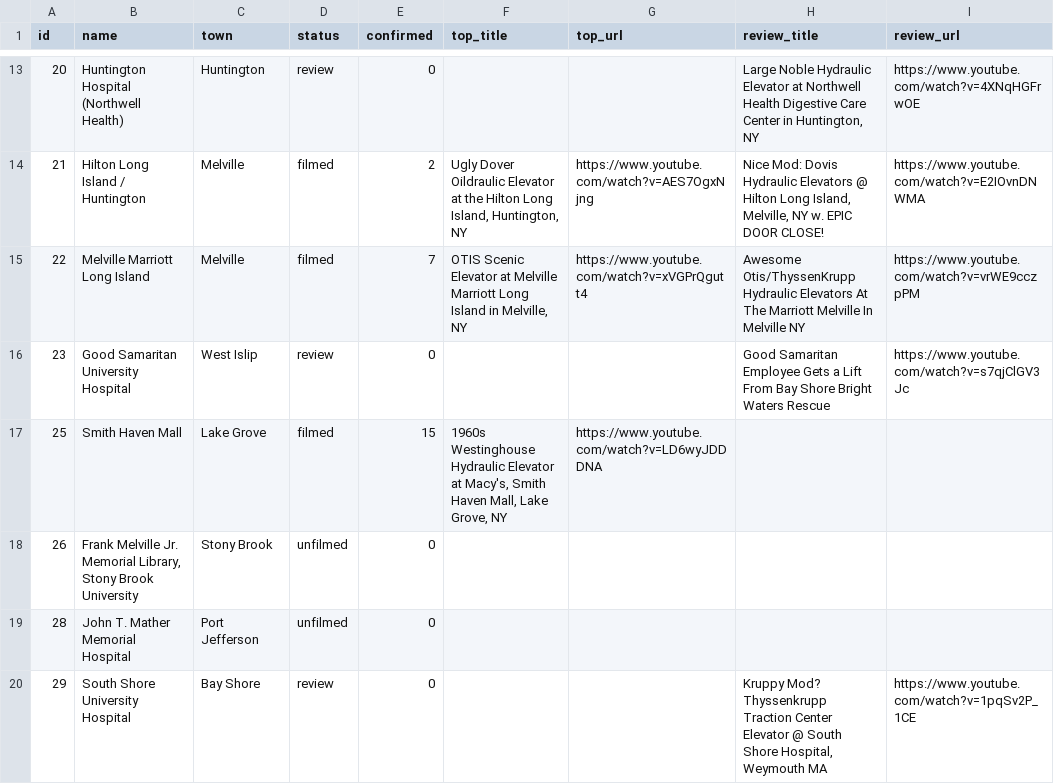
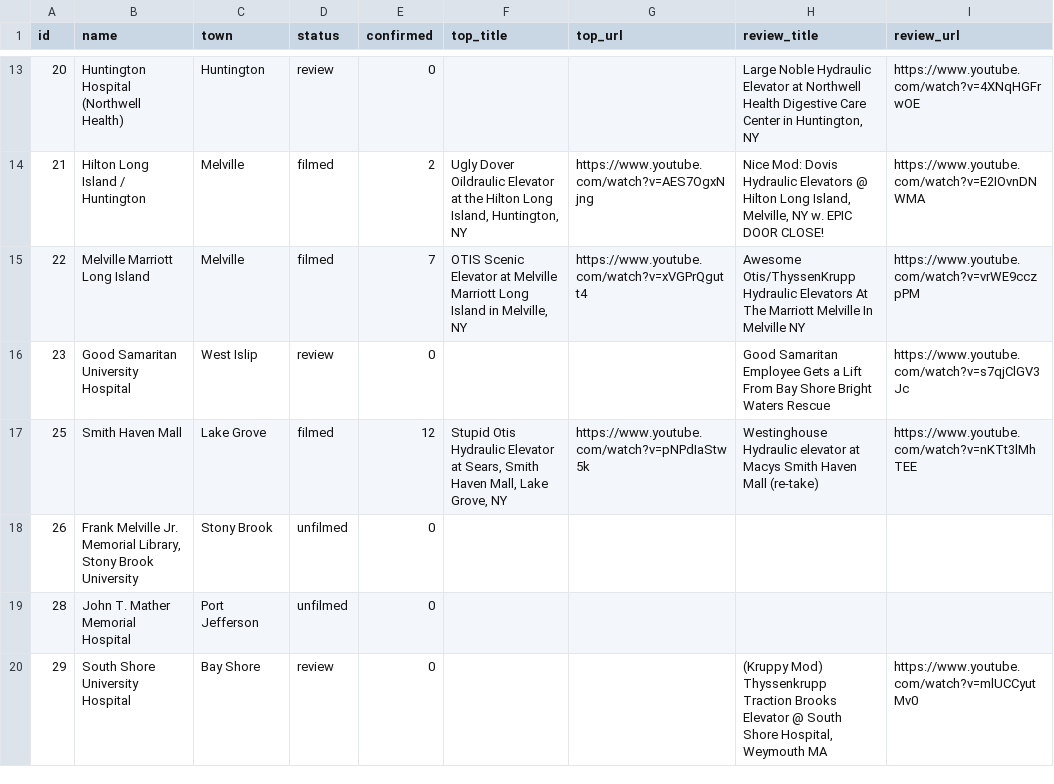
Before and after one commit to selinmutlu06/LiftSpot, a CSV file: scripts/youtube_evidence.csv, drawn as a sheet; only a part is shown, gaps mark what is left out; the diff covers the shown part only.

```diff
--- a/scripts/youtube_evidence.csv
+++ b/scripts/youtube_evidence.csv
@@ -16,5 +16,5 @@ id,name,town,status,confirmed,top_title,top_url,review_title,review_url
 23,Good Samaritan University Hospital,West Islip,review,0,,,Good Samaritan Employee Gets a Lift From Bay Shore Bright Waters Rescue,https://www.youtube.com/watch?v=s7qjClGV3Jc
-25,Smith Haven Mall,Lake Grove,filmed,15,"1960s Westinghouse Hydraulic Elevator at Macy's, Smith Haven Mall, Lake Grove, NY",https://www.youtube.com/watch?v=LD6wyJDDDNA,,
+25,Smith Haven Mall,Lake Grove,filmed,12,"Stupid Otis Hydraulic Elevator at Sears, Smith Haven Mall, Lake Grove, NY",https://www.youtube.com/watch?v=pNPdIaStw5k,Westinghouse Hydraulic elevator at Macys Smith Haven Mall (re-take),https://www.youtube.com/watch?v=nKTt3lMhTEE
 26,"Frank Melville Jr. Memorial Library, Stony Brook University",Stony Brook,unfilmed,0,,,,
 28,John T. Mather Memorial Hospital,Port Jefferson,unfilmed,0,,,,
-29,South Shore University Hospital,Bay Shore,review,0,,,"Kruppy Mod? Thyssenkrupp Traction Center Elevator @ South Shore Hospital, Weymouth MA",https://www.youtube.com/watch?v=1pqSv2P_1CE
+29,South Shore University Hospital,Bay Shore,review,0,,,"(Kruppy Mod) Thyssenkrupp Traction Brooks Elevator @ South Shore Hospital, Weymouth MA",https://www.youtube.com/watch?v=mlUCCyutMv0
```
Also changed, not shown: 113 edited cells elsewhere in this file, 11 other files.
